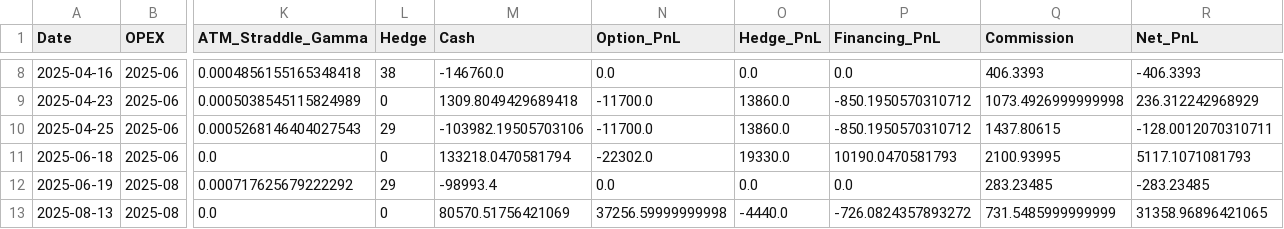
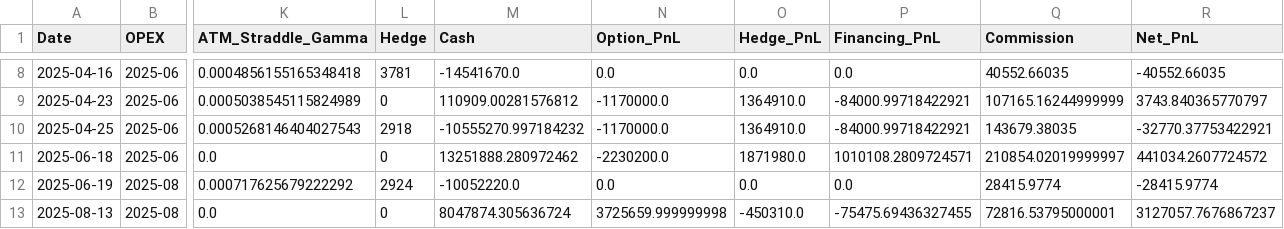
Before and after one commit to daniloor/tesis-mfin, a CSV file: backtesting/results/gamma_scalp_straddle_hedge_log.csv, drawn as a sheet; only a part is shown, gaps mark what is left out; the diff covers the shown part only; the diff names each change by its address in the sheet, - before the commit and + after, or states it on an @@ line.

```diff
--- a/backtesting/results/gamma_scalp_straddle_hedge_log.csv
+++ b/backtesting/results/gamma_scalp_straddle_hedge_log.csv
-L8 (Hedge): 38
+L8 (Hedge): 3781
-M8 (Cash): -146760.0
+M8 (Cash): -14541670.0
-Q8 (Commission): 406.3393
+Q8 (Commission): 40552.66035
-R8 (Net_PnL): -406.3393
+R8 (Net_PnL): -40552.66035
-M9 (Cash): 1309.8049429689418
+M9 (Cash): 110909.00281576812
-N9:N10 (Option_PnL): -11700.0
+N9:N10 (Option_PnL): -1170000.0
-O9:O10 (Hedge_PnL): 13860.0
+O9:O10 (Hedge_PnL): 1364910.0
-P9:P10 (Financing_PnL): -850.1950570310712
+P9:P10 (Financing_PnL): -84000.99718422921
-Q9 (Commission): 1073.4926999999998
+Q9 (Commission): 107165.16244999999
-R9 (Net_PnL): 236.312242968929
+R9 (Net_PnL): 3743.840365770797
-L10 (Hedge): 29
+L10 (Hedge): 2918
-M10 (Cash): -103982.19505703106
+M10 (Cash): -10555270.997184232
-Q10 (Commission): 1437.80615
+Q10 (Commission): 143679.38035
-R10 (Net_PnL): -128.0012070310711
+R10 (Net_PnL): -32770.37753422921
-M11 (Cash): 133218.0470581794
+M11 (Cash): 13251888.280972462
-N11 (Option_PnL): -22302.0
+N11 (Option_PnL): -2230200.0
-O11 (Hedge_PnL): 19330.0
+O11 (Hedge_PnL): 1871980.0
-P11 (Financing_PnL): 10190.0470581793
+P11 (Financing_PnL): 1010108.2809724571
-Q11 (Commission): 2100.93995
+Q11 (Commission): 210854.02019999997
-R11 (Net_PnL): 5117.1071081793
+R11 (Net_PnL): 441034.2607724572
-L12 (Hedge): 29
+L12 (Hedge): 2924
-M12 (Cash): -98993.4
+M12 (Cash): -10052220.0
-Q12 (Commission): 283.23485
+Q12 (Commission): 28415.9774
-R12 (Net_PnL): -283.23485
+R12 (Net_PnL): -28415.9774
-M13 (Cash): 80570.51756421069
+M13 (Cash): 8047874.305636724
-N13 (Option_PnL): 37256.59999999998
+N13 (Option_PnL): 3725659.999999998
-O13 (Hedge_PnL): -4440.0
+O13 (Hedge_PnL): -450310.0
-P13 (Financing_PnL): -726.0824357893272
+P13 (Financing_PnL): -75475.69436327455
-Q13 (Commission): 731.5485999999999
+Q13 (Commission): 72816.53795000001
-R13 (Net_PnL): 31358.96896421065
+R13 (Net_PnL): 3127057.7676867237
```
Also changed, not shown: 121 edited cells elsewhere in this file, backtesting/results/gamma_scalp_call_hedge_log.csv, backtesting/results/gamma_scalp_put_hedge_log.csv, 32 other files.
